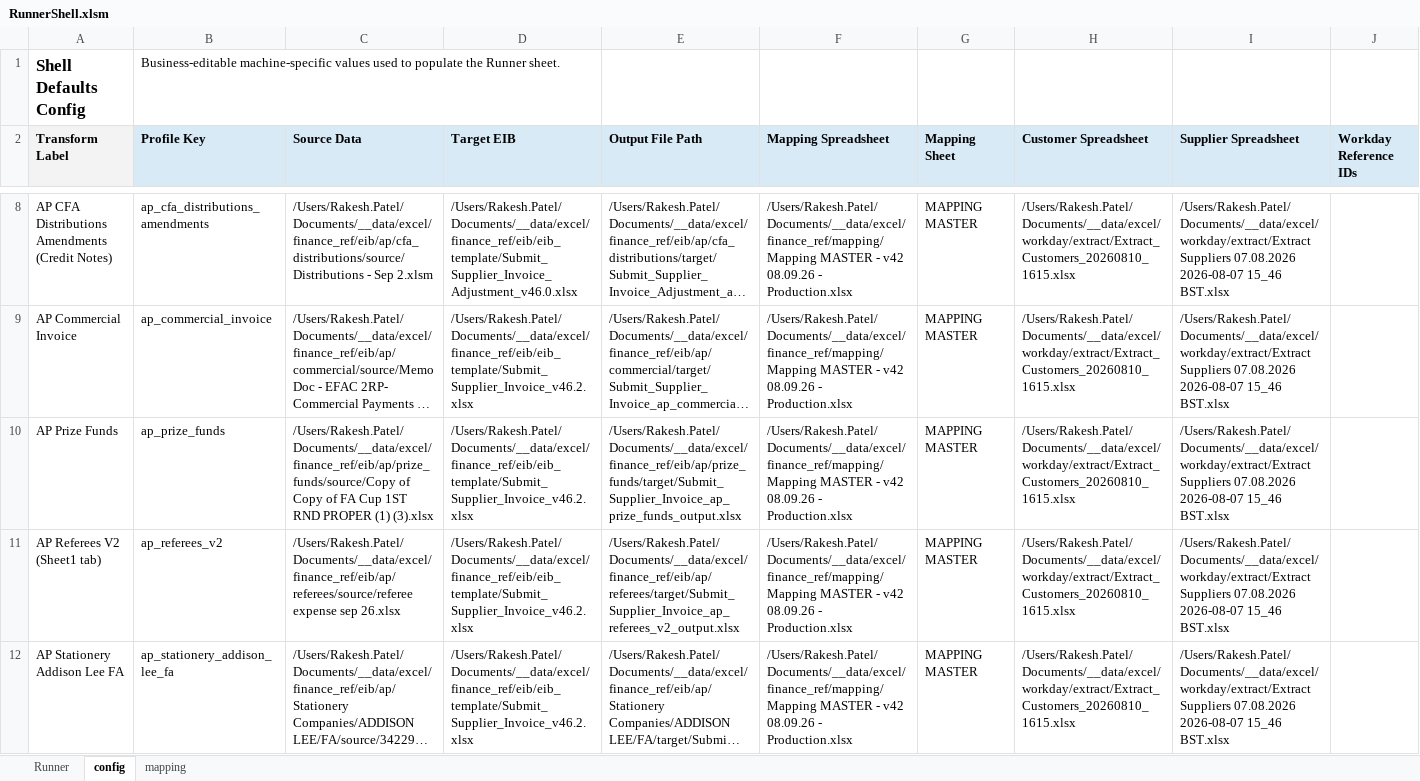
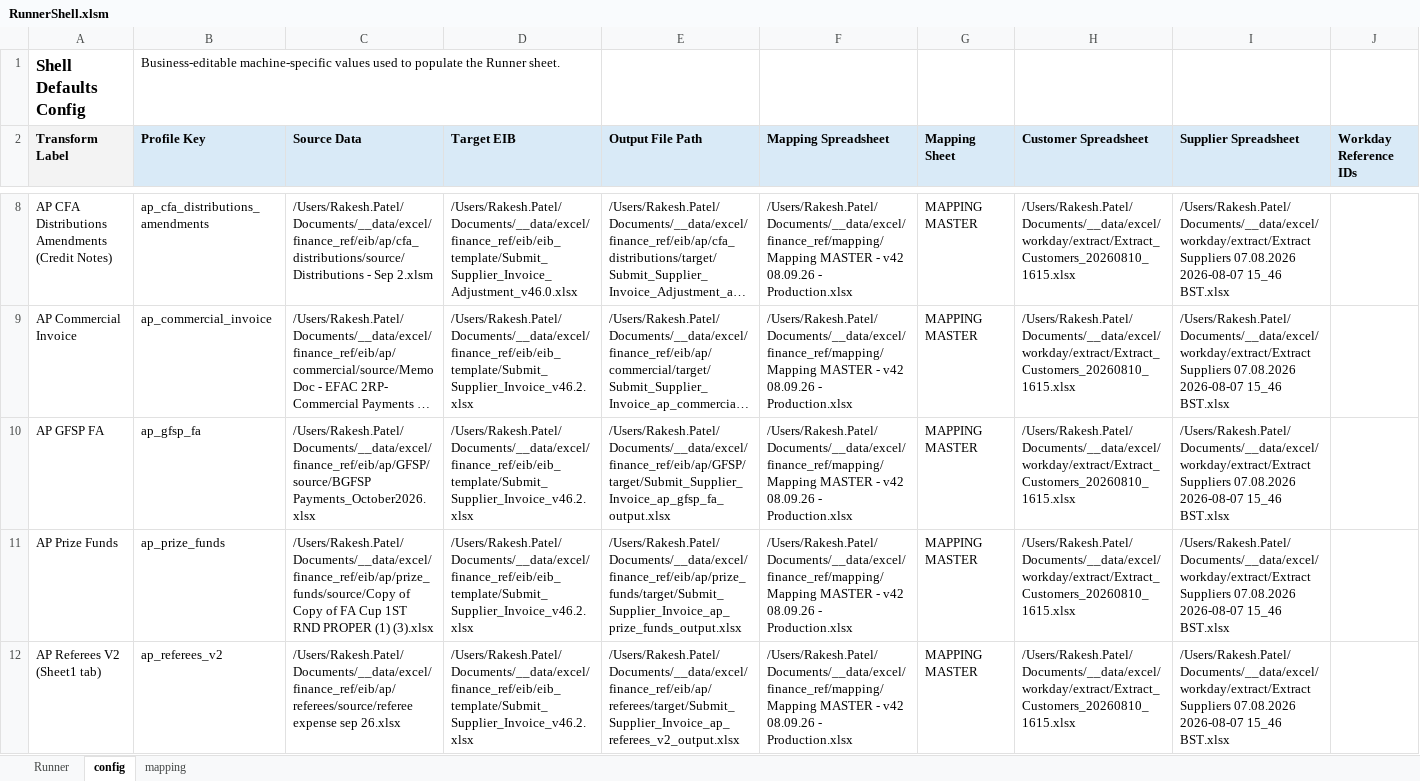
Before and after one commit to rpatel-fa/fa_workday_etl, an Excel workbook: implementations/elt_transform_excel/runner_shell/RunnerShell.xlsm, sheet config, drawn as a sheet; only a part is shown, gaps mark what is left out; the shorter side is filled out with more unchanged rows; long unchanged cells end in …; values as stored, in another font and other column widths than the file's, no borders; the diff names each change by its address in the sheet, - before the commit and + after, or states it on an @@ line.

```diff
--- a/implementations/elt_transform_excel/runner_shell/RunnerShell.xlsm (sheet config)
+++ b/implementations/elt_transform_excel/runner_shell/RunnerShell.xlsm (sheet config)
+row 10: AP GFSP FA | ap_gfsp_fa | /Users/Rakesh.Patel/Documents/__data/excel/finance_ref/eib/ap/GFSP/source/BGFSP Payments_October2026.xlsx | /Users/Rakesh.Patel/Documents/__data/excel/finance_ref/eib/eib_template/Submit_Supplier_Invoice_v46.2.xlsx | /Users/Rakesh.Patel/Documents/__data/excel/finance_ref/eib/ap/GFSP/target/Submit_Supplier_Invoice_ap_gfsp_fa_output.xlsx | /Users/Rakesh.Patel/Documents/__data/excel/finance_ref/mapping/Mapping MASTER - v42 08.09.26 - Production.xlsx | MAPPING MASTER | /Users/Rakesh.Patel/Documents/__data/excel/workday/extract/Extract_Customers_20260810_1615.xlsx | /Users/Rakesh.Patel/Documents/__data/excel/workday/extract/Extract Suppliers 07.08.2026 2026-08-07 15_46 BST.xlsx
```
Also changed, not shown: sheet Runner, 5 other files.
